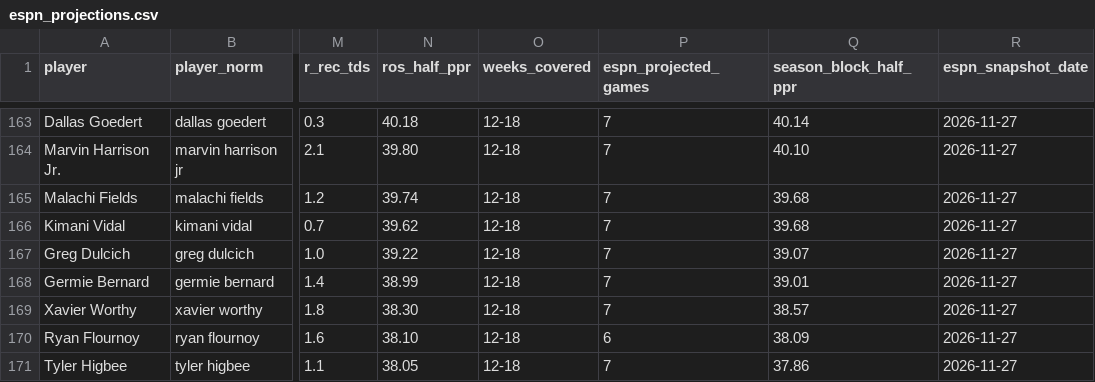
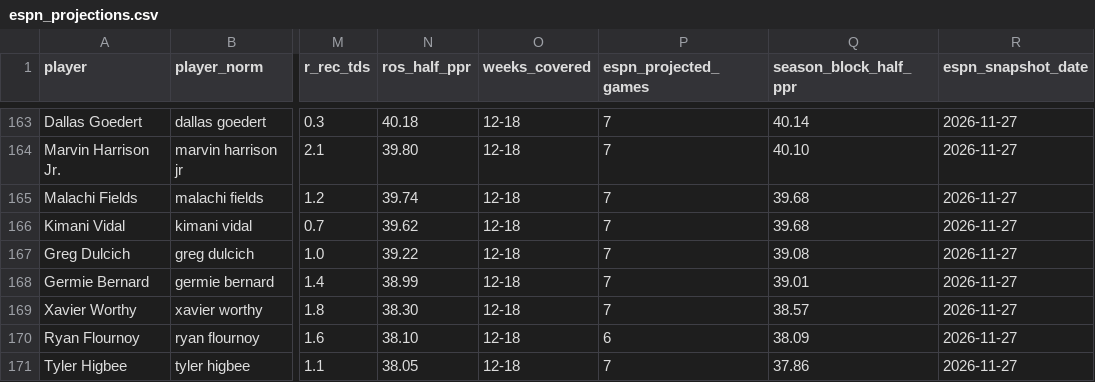
Before and after one commit to datadrivenfootball/fantasy-tools, a CSV file: data/inputs/espn_projections.csv, drawn as a sheet; only a part is shown, gaps mark what is left out; the diff covers the shown part only; the diff names each change by its address in the sheet, - before the commit and + after, or states it on an @@ line.

```diff
--- a/data/inputs/espn_projections.csv
+++ b/data/inputs/espn_projections.csv
-Q167 (season_block_half_ppr): 39.07
+Q167 (season_block_half_ppr): 39.08
```
Also changed, not shown: 4 added rows, 4 removed rows and 52 edited cells elsewhere in this file, 50 other files.
